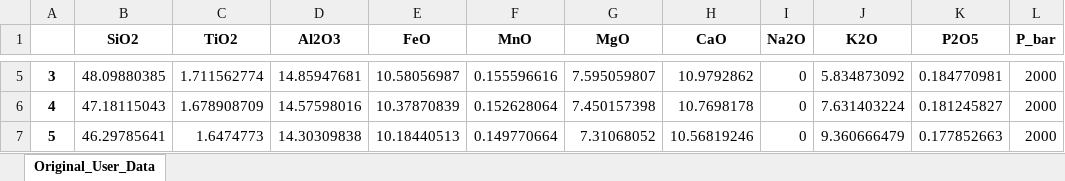
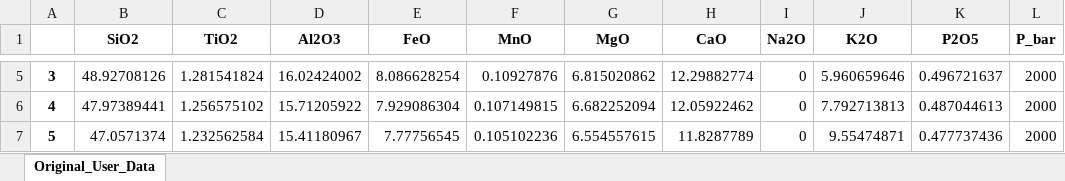
Before and after one commit to kaylai/EoV_CH2-2, an Excel workbook: figures/Figure2/data/computed/generated_basalts.xlsx, sheet Original_User_Data, drawn as a sheet; only a part is shown, gaps mark what is left out; values as stored, in another font and other column widths than the file's, no borders; the diff covers the shown part only; the diff names each change by its address in the sheet, - before the commit and + after, or states it on an @@ line.

```diff
--- a/figures/Figure2/data/computed/generated_basalts.xlsx (sheet Original_User_Data)
+++ b/figures/Figure2/data/computed/generated_basalts.xlsx (sheet Original_User_Data)
-B5 (SiO2): 48.09880385
+B5 (SiO2): 48.92708126
-C5 (TiO2): 1.711562774
+C5 (TiO2): 1.281541824
-D5 (Al2O3): 14.85947681
+D5 (Al2O3): 16.02424002
-E5 (FeO): 10.58056987
+E5 (FeO): 8.086628254
-F5 (MnO): 0.155596616
+F5 (MnO): 0.10927876
-G5 (MgO): 7.595059807
+G5 (MgO): 6.815020862
-H5 (CaO): 10.9792862
+H5 (CaO): 12.29882774
-J5 (K2O): 5.834873092
+J5 (K2O): 5.960659646
-K5 (P2O5): 0.184770981
+K5 (P2O5): 0.496721637
-B6 (SiO2): 47.18115043
+B6 (SiO2): 47.97389441
-C6 (TiO2): 1.678908709
+C6 (TiO2): 1.256575102
-D6 (Al2O3): 14.57598016
+D6 (Al2O3): 15.71205922
-E6 (FeO): 10.37870839
+E6 (FeO): 7.929086304
-F6 (MnO): 0.152628064
+F6 (MnO): 0.107149815
-G6 (MgO): 7.450157398
+G6 (MgO): 6.682252094
-H6 (CaO): 10.7698178
+H6 (CaO): 12.05922462
-J6 (K2O): 7.631403224
+J6 (K2O): 7.792713813
-K6 (P2O5): 0.181245827
+K6 (P2O5): 0.487044613
-B7 (SiO2): 46.29785641
+B7 (SiO2): 47.0571374
-C7 (TiO2): 1.6474773
+C7 (TiO2): 1.232562584
-D7 (Al2O3): 14.30309838
+D7 (Al2O3): 15.41180967
-E7 (FeO): 10.18440513
+E7 (FeO): 7.77756545
-F7 (MnO): 0.149770664
+F7 (MnO): 0.105102236
-G7 (MgO): 7.31068052
+G7 (MgO): 6.554557615
-H7 (CaO): 10.56819246
+H7 (CaO): 11.8287789
-J7 (K2O): 9.360666479
+J7 (K2O): 9.55474871
-K7 (P2O5): 0.177852663
+K7 (P2O5): 0.477737436
```
Also changed, not shown: 567 edited cells elsewhere in this sheet, figures/Figure2/data/computed/H2O_andesite_exps_df.xlsx, figures/Figure2/data/computed/H2O_basalt_exps_df.xlsx, 12 other files.
